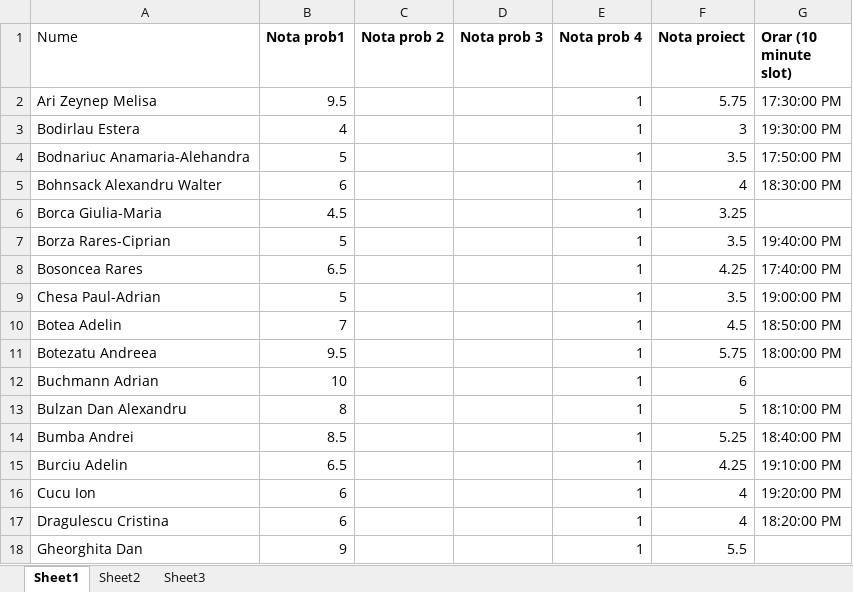
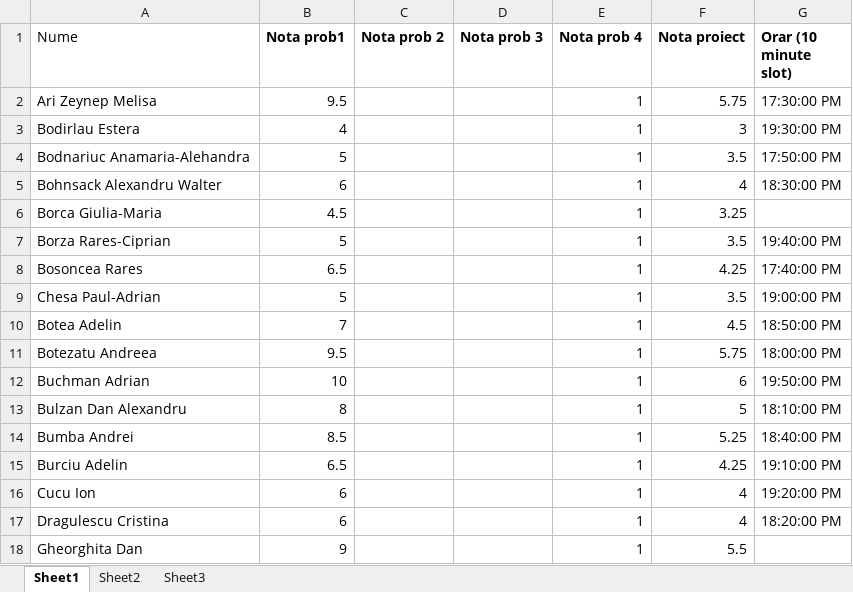
Before and after one commit to catalinbriciu/TP_Laborator_1_2, an Excel workbook: Proiect/Proiect_Orar_Note.xlsx, sheet Sheet1, drawn as a sheet; values as stored, in another font and other column widths than the file's, no borders; the diff names each change by its address in the sheet, - before the commit and + after, or states it on an @@ line.

Commit message:
TimeSet

```diff
--- a/Proiect/Proiect_Orar_Note.xlsx (sheet Sheet1)
+++ b/Proiect/Proiect_Orar_Note.xlsx (sheet Sheet1)
-A12 (Nume): Buchmann Adrian
+A12 (Nume): Buchman Adrian
-G12 (Orar (10 minute slot)): (empty)
+G12 (Orar (10 minute slot)): 19:50:00 PM
```
